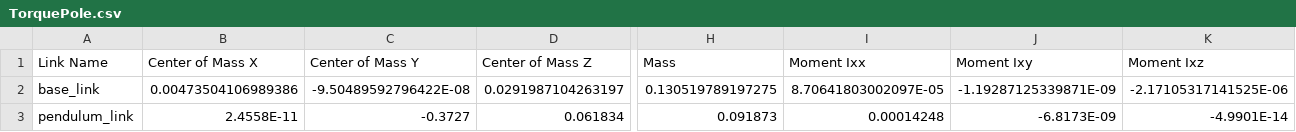
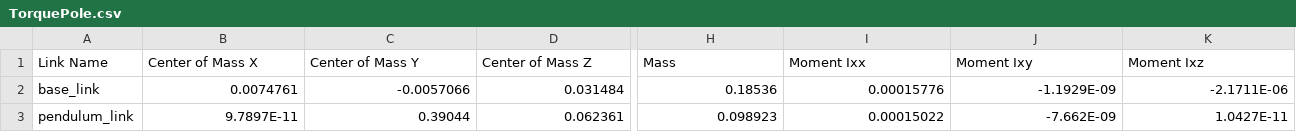
Before and after one commit to Tbarkin121/GuardDog, a CSV file: isaac/IsaacGymEnvs/assets/urdf/TorquePole/urdf/TorquePole.csv, drawn as a sheet; only a part is shown, gaps mark what is left out; the diff covers the shown part only; the diff names each change by its address in the sheet, - before the commit and + after, or states it on an @@ line.

```diff
--- a/isaac/IsaacGymEnvs/assets/urdf/TorquePole/urdf/TorquePole.csv
+++ b/isaac/IsaacGymEnvs/assets/urdf/TorquePole/urdf/TorquePole.csv
-B2 (Center of Mass X): 0.00473504106989386
+B2 (Center of Mass X): 0.0074761
-C2 (Center of Mass Y): -9.50489592796422E-08
+C2 (Center of Mass Y): -0.0057066
-D2 (Center of Mass Z): 0.0291987104263197
+D2 (Center of Mass Z): 0.031484
-H2 (Mass): 0.130519789197275
+H2 (Mass): 0.18536
-I2 (Moment Ixx): 8.70641803002097E-05
+I2 (Moment Ixx): 0.00015776
-J2 (Moment Ixy): -1.19287125339871E-09
+J2 (Moment Ixy): -1.1929E-09
-K2 (Moment Ixz): -2.17105317141525E-06
+K2 (Moment Ixz): -2.1711E-06
-B3 (Center of Mass X): 2.4558E-11
+B3 (Center of Mass X): 9.7897E-11
-C3 (Center of Mass Y): -0.3727
+C3 (Center of Mass Y): 0.39044
-D3 (Center of Mass Z): 0.061834
+D3 (Center of Mass Z): 0.062361
-H3 (Mass): 0.091873
+H3 (Mass): 0.098923
-I3 (Moment Ixx): 0.00014248
+I3 (Moment Ixx): 0.00015022
-J3 (Moment Ixy): -6.8173E-09
+J3 (Moment Ixy): -7.662E-09
-K3 (Moment Ixz): -4.9901E-14
+K3 (Moment Ixz): 1.0427E-11
```
Also changed, not shown: 15 edited cells elsewhere in this file, 17 other files.
